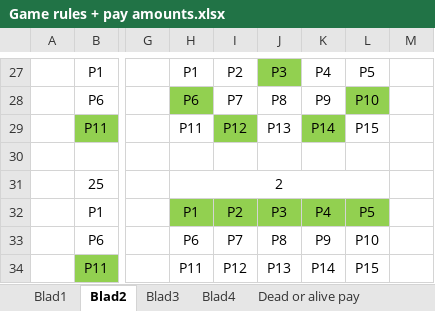
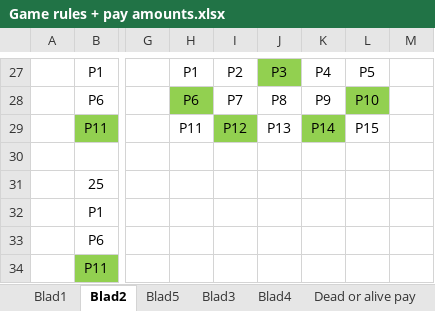
Before and after one commit to AndyVandeVoorde/slotmachine-practice, an Excel workbook: Conceptual/Game rules + pay amounts.xlsx, sheet Blad2, drawn as a sheet; only a part is shown, gaps mark what is left out; values as stored, in another font and other column widths than the file's, no borders; the diff names each change by its address in the sheet, - before the commit and + after, or states it on an @@ line.

```diff
--- a/Conceptual/Game rules + pay amounts.xlsx (sheet Blad2)
+++ b/Conceptual/Game rules + pay amounts.xlsx (sheet Blad2)
+sheet tab: Blad5
-H31: 2
+H31: (empty)
-H31:L31 merged
-H32: P1
+H32: (empty)
-H32:L32 fill: #92D050
+H32:L32 fill: none
-I32: P2
+I32: (empty)
-J32: P3
+J32: (empty)
-K32: P4
+K32: (empty)
-L32: P5
+L32: (empty)
-H33: P6
+H33: (empty)
-I33: P7
+I33: (empty)
-J33: P8
+J33: (empty)
-K33: P9
+K33: (empty)
-L33: P10
+L33: (empty)
-H34: P11
+H34: (empty)
-I34: P12
+I34: (empty)
-J34: P13
+J34: (empty)
-K34: P14
+K34: (empty)
-L34: P15
+L34: (empty)
```
Also changed, not shown: sheet Blad1, 2 other files.
